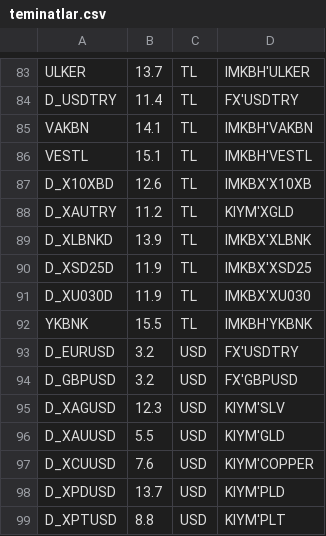
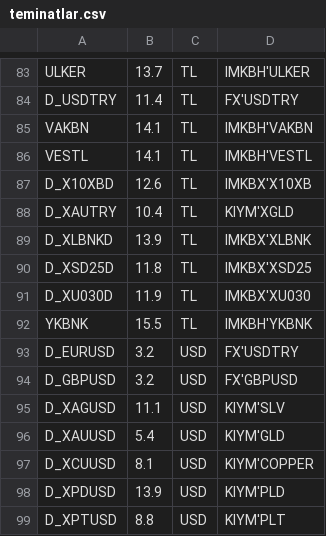
Before and after one commit to aykut55/AlgoTradeWithPaythonWithGemini, a CSV file: config/teminatlar.csv, drawn as a sheet; only a part is shown, gaps mark what is left out; the diff covers the shown part only.

```diff
--- a/config/teminatlar.csv
+++ b/config/teminatlar.csv
@@ -85,7 +85,7 @@ D_USDTRY,11.4,TL,FX'USDTRY
 VAKBN,14.1,TL,IMKBH'VAKBN
-VESTL,15.1,TL,IMKBH'VESTL
+VESTL,14.1,TL,IMKBH'VESTL
 D_X10XBD,12.6,TL,IMKBX'X10XB
-D_XAUTRY,11.2,TL,KIYM'XGLD
+D_XAUTRY,10.4,TL,KIYM'XGLD
 D_XLBNKD,13.9,TL,IMKBX'XLBNK
-D_XSD25D,11.9,TL,IMKBX'XSD25
+D_XSD25D,11.8,TL,IMKBX'XSD25
 D_XU030D,11.9,TL,IMKBX'XU030
@@ -94,6 +94,6 @@ D_EURUSD,3.2,USD,FX'USDTRY
 D_GBPUSD,3.2,USD,FX'GBPUSD
-D_XAGUSD,12.3,USD,KIYM'SLV
-D_XAUUSD,5.5,USD,KIYM'GLD
-D_XCUUSD,7.6,USD,KIYM'COPPER
-D_XPDUSD,13.7,USD,KIYM'PLD
+D_XAGUSD,11.1,USD,KIYM'SLV
+D_XAUUSD,5.4,USD,KIYM'GLD
+D_XCUUSD,8.1,USD,KIYM'COPPER
+D_XPDUSD,13.9,USD,KIYM'PLD
 D_XPTUSD,8.8,USD,KIYM'PLT
```
Also changed, not shown: 30 edited cells elsewhere in this file, config/bistEndeksBilesenleri.csv, 5 other files.
